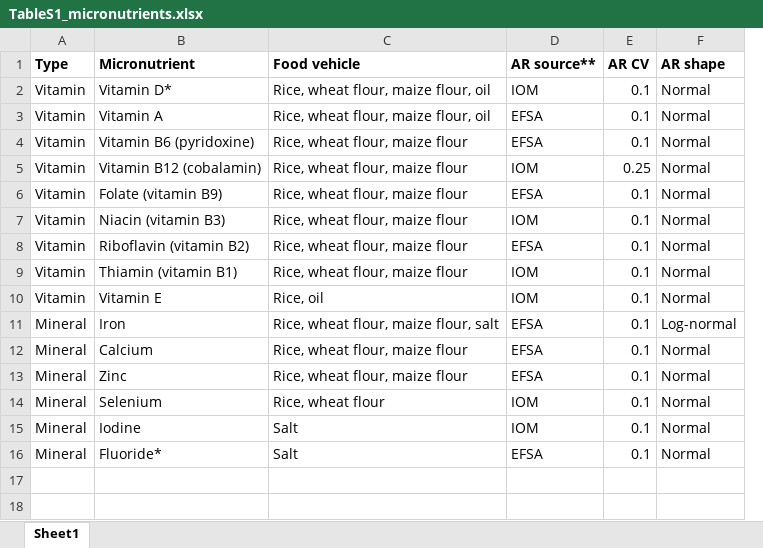
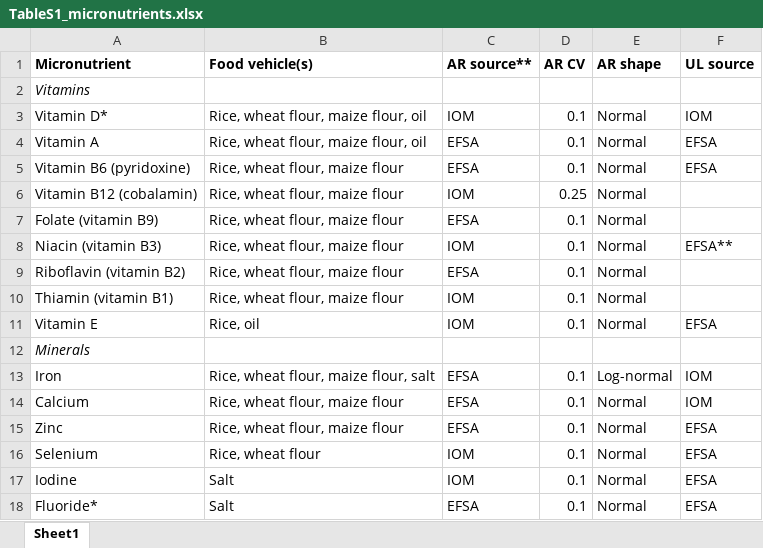
Before and after one commit to cfree14/fortification, an Excel workbook: tables/TableS1_micronutrients.xlsx, sheet Sheet1, drawn as a sheet; values as stored, in another font and other column widths than the file's, no borders; removed rows and columns are numbered as before the commit, all else as after; the diff names each change by its address in the sheet, - before the commit and + after, or states it on an @@ line.

```diff
--- a/tables/TableS1_micronutrients.xlsx (sheet Sheet1)
+++ b/tables/TableS1_micronutrients.xlsx (sheet Sheet1)
-column A (Type), rows 2-16: Vitamin | Vitamin | Vitamin | Vitamin | Vitamin | Vitamin | Vitamin | Vitamin | Vitamin | Mineral | Mineral | Mineral | Mineral | Mineral | Mineral
+column F (UL source), rows 3-11: IOM | EFSA | EFSA |  |  | EFSA** |  |  | EFSA; rows 13-18: IOM | IOM | EFSA | EFSA | EFSA | EFSA
-B1: Food vehicle
+B1: Food vehicle(s)
+row 2: Vitamins
+row 12: Minerals
```
Also changed, not shown: 8 other files.
